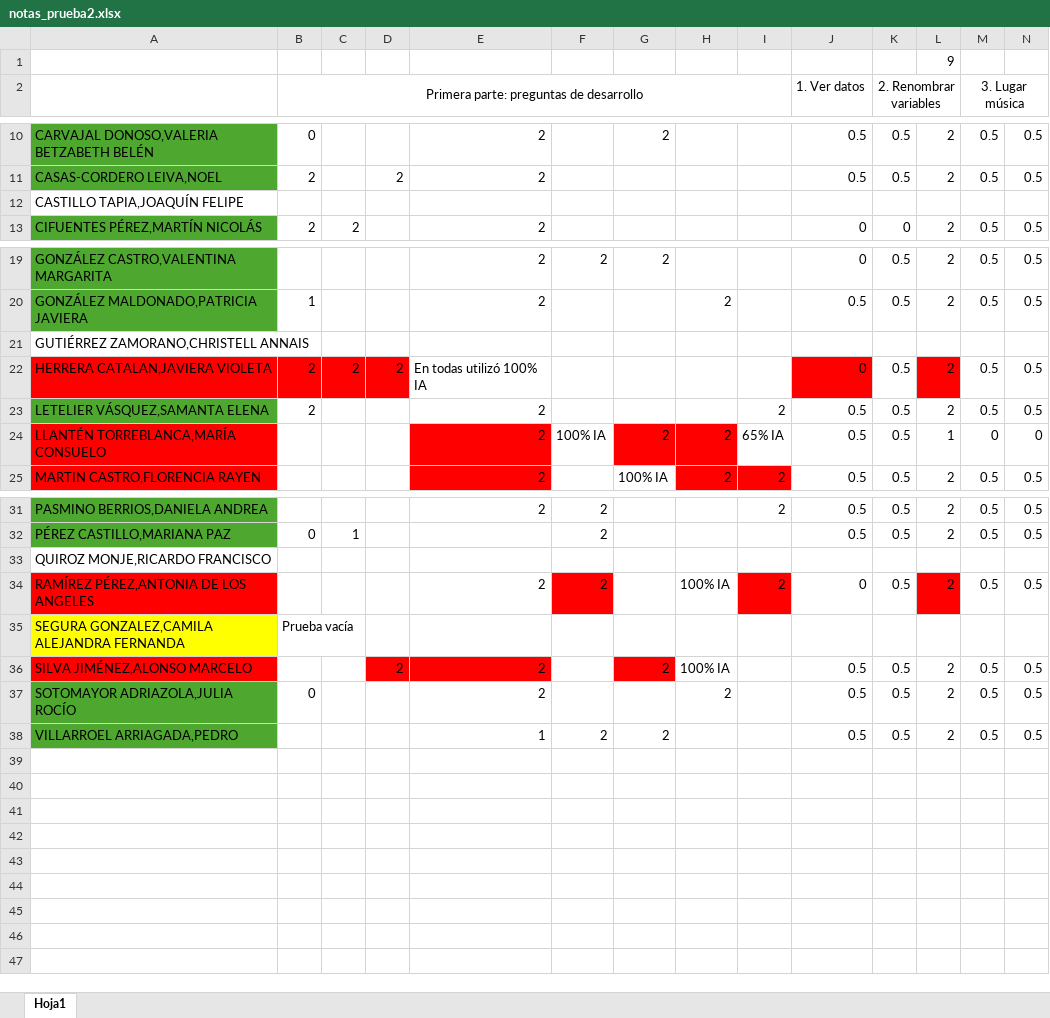
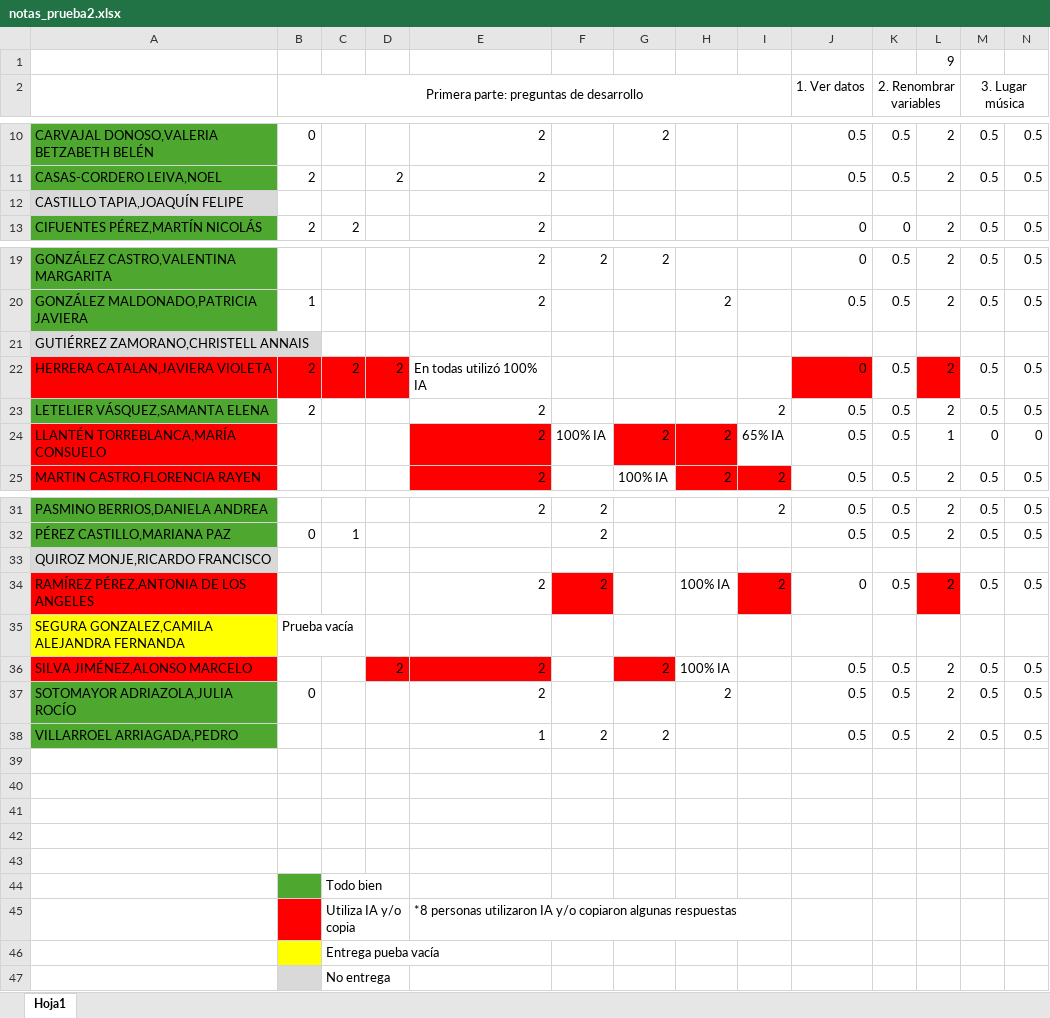
Before and after one commit to Metodoscuantitativos/mc2, an Excel workbook: clases/clase_12/notas_prueba2.xlsx, sheet Hoja1, drawn as a sheet; only a part is shown, gaps mark what is left out; values as stored, in another font and other column widths than the file's, no borders; rows hold the shown columns only; the diff names each change by its address in the sheet, - before the commit and + after, or states it on an @@ line.

```diff
--- a/clases/clase_12/notas_prueba2.xlsx (sheet Hoja1)
+++ b/clases/clase_12/notas_prueba2.xlsx (sheet Hoja1)
-A12 fill: none
+A12 fill: #D9D9D9
-A21 fill: none
+A21 fill: #D9D9D9
-A33 fill: none
+A33 fill: #D9D9D9
+row 39: (empty)
+row 40: (empty)
+row 41: (empty)
+row 42: (empty)
+row 43: (empty)
+row 44:  |  | Todo bien
+row 45:  |  | Utiliza IA y/o copia |  | *8 personas utilizaron IA y/o copiaron algunas respuestas
+row 46:  |  | Entrega pueba vacía
+row 47:  |  | No entrega
```
